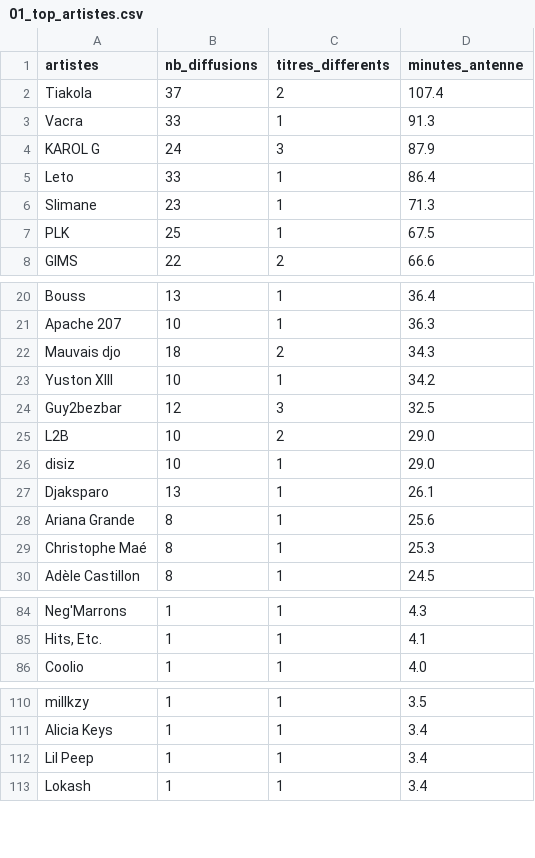
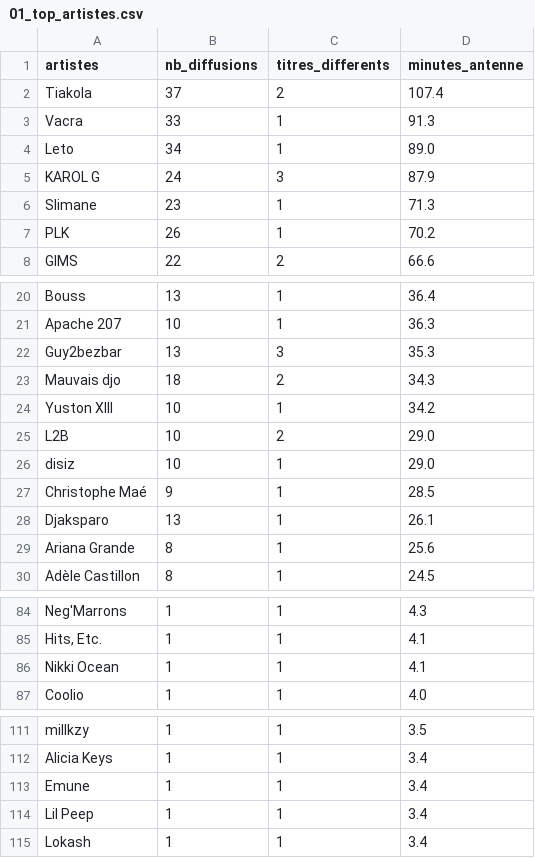
Before and after one commit to gunout/skyrock-monitor, a CSV file: resultats/01_top_artistes.csv, drawn as a sheet; only a part is shown, gaps mark what is left out.

```diff
--- a/resultats/01_top_artistes.csv
+++ b/resultats/01_top_artistes.csv
@@ -3,6 +3,6 @@ Tiakola,37,2,107.4
 Vacra,33,1,91.3
+Leto,34,1,89.0
 KAROL G,24,3,87.9
-Leto,33,1,86.4
 Slimane,23,1,71.3
-PLK,25,1,67.5
+PLK,26,1,70.2
 GIMS,22,2,66.6
@@ -21,10 +21,10 @@ Bouss,13,1,36.4
 Apache 207,10,1,36.3
+Guy2bezbar,13,3,35.3
 Mauvais djo,18,2,34.3
 Yuston XIII,10,1,34.2
-Guy2bezbar,12,3,32.5
 L2B,10,2,29.0
 disiz,10,1,29.0
+Christophe Maé,9,1,28.5
 Djaksparo,13,1,26.1
 Ariana Grande,8,1,25.6
-Christophe Maé,8,1,25.3
 Adèle Castillon,8,1,24.5
@@ -85,2 +85,3 @@ Neg'Marrons,1,1,4.3
 "Hits, Etc.",1,1,4.1
+Nikki Ocean,1,1,4.1
 Coolio,1,1,4.0
@@ -111,2 +112,3 @@ millkzy,1,1,3.5
 Alicia Keys,1,1,3.4
+Emune,1,1,3.4
 Lil Peep,1,1,3.4
```
Also changed, not shown: resultats/02_top_titres.csv, resultats/03_repartition_horaire.csv, 14 other files.
